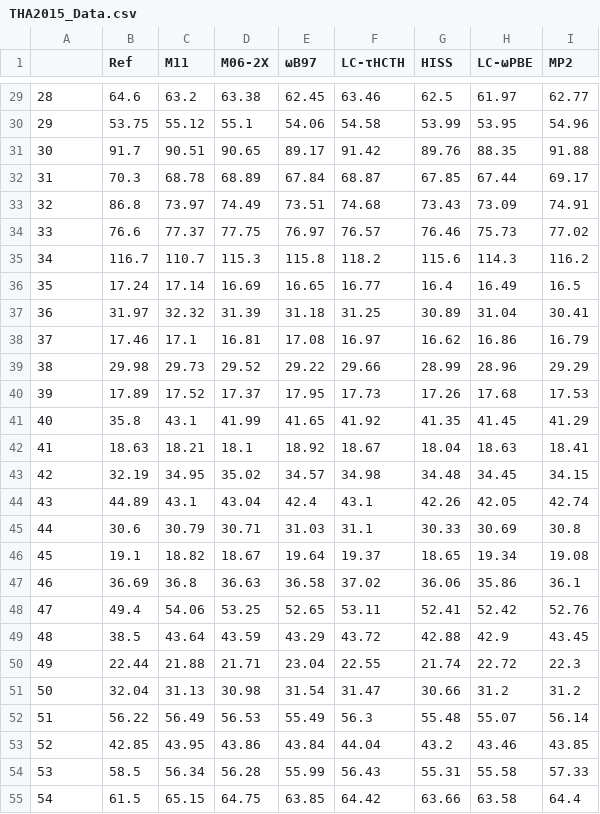
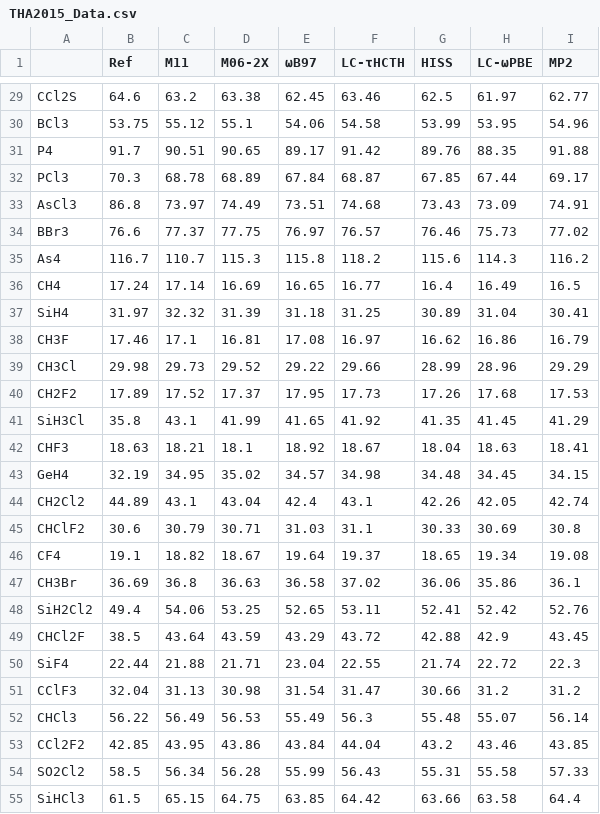
Before and after one commit to ppernot/ErrView, a CSV file: data/THA2015_Data.csv, drawn as a sheet; only a part is shown, gaps mark what is left out; the diff covers the shown part only.

```diff
--- a/data/THA2015_Data.csv
+++ b/data/THA2015_Data.csv
@@ -29,27 +29,27 @@
-"28",64.6,63.2,63.38,62.45,63.46,62.5,61.97,62.77
-"29",53.75,55.12,55.1,54.06,54.58,53.99,53.95,54.96
-"30",91.7,90.51,90.65,89.17,91.42,89.76,88.35,91.88
-"31",70.3,68.78,68.89,67.84,68.87,67.85,67.44,69.17
-"32",86.8,73.97,74.49,73.51,74.68,73.43,73.09,74.91
-"33",76.6,77.37,77.75,76.97,76.57,76.46,75.73,77.02
-"34",116.7,110.7,115.3,115.8,118.2,115.6,114.3,116.2
-"35",17.24,17.14,16.69,16.65,16.77,16.4,16.49,16.5
-"36",31.97,32.32,31.39,31.18,31.25,30.89,31.04,30.41
-"37",17.46,17.1,16.81,17.08,16.97,16.62,16.86,16.79
-"38",29.98,29.73,29.52,29.22,29.66,28.99,28.96,29.29
-"39",17.89,17.52,17.37,17.95,17.73,17.26,17.68,17.53
-"40",35.8,43.1,41.99,41.65,41.92,41.35,41.45,41.29
-"41",18.63,18.21,18.1,18.92,18.67,18.04,18.63,18.41
-"42",32.19,34.95,35.02,34.57,34.98,34.48,34.45,34.15
-"43",44.89,43.1,43.04,42.4,43.1,42.26,42.05,42.74
-"44",30.6,30.79,30.71,31.03,31.1,30.33,30.69,30.8
-"45",19.1,18.82,18.67,19.64,19.37,18.65,19.34,19.08
-"46",36.69,36.8,36.63,36.58,37.02,36.06,35.86,36.1
-"47",49.4,54.06,53.25,52.65,53.11,52.41,52.42,52.76
-"48",38.5,43.64,43.59,43.29,43.72,42.88,42.9,43.45
-"49",22.44,21.88,21.71,23.04,22.55,21.74,22.72,22.3
-"50",32.04,31.13,30.98,31.54,31.47,30.66,31.2,31.2
-"51",56.22,56.49,56.53,55.49,56.3,55.48,55.07,56.14
-"52",42.85,43.95,43.86,43.84,44.04,43.2,43.46,43.85
-"53",58.5,56.34,56.28,55.99,56.43,55.31,55.58,57.33
-"54",61.5,65.15,64.75,63.85,64.42,63.66,63.58,64.4
+"CCl2S",64.6,63.2,63.38,62.45,63.46,62.5,61.97,62.77
+"BCl3",53.75,55.12,55.1,54.06,54.58,53.99,53.95,54.96
+"P4",91.7,90.51,90.65,89.17,91.42,89.76,88.35,91.88
+"PCl3",70.3,68.78,68.89,67.84,68.87,67.85,67.44,69.17
+"AsCl3",86.8,73.97,74.49,73.51,74.68,73.43,73.09,74.91
+"BBr3",76.6,77.37,77.75,76.97,76.57,76.46,75.73,77.02
+"As4",116.7,110.7,115.3,115.8,118.2,115.6,114.3,116.2
+"CH4",17.24,17.14,16.69,16.65,16.77,16.4,16.49,16.5
+"SiH4",31.97,32.32,31.39,31.18,31.25,30.89,31.04,30.41
+"CH3F",17.46,17.1,16.81,17.08,16.97,16.62,16.86,16.79
+"CH3Cl",29.98,29.73,29.52,29.22,29.66,28.99,28.96,29.29
+"CH2F2",17.89,17.52,17.37,17.95,17.73,17.26,17.68,17.53
+"SiH3Cl",35.8,43.1,41.99,41.65,41.92,41.35,41.45,41.29
+"CHF3",18.63,18.21,18.1,18.92,18.67,18.04,18.63,18.41
+"GeH4",32.19,34.95,35.02,34.57,34.98,34.48,34.45,34.15
+"CH2Cl2",44.89,43.1,43.04,42.4,43.1,42.26,42.05,42.74
+"CHClF2",30.6,30.79,30.71,31.03,31.1,30.33,30.69,30.8
+"CF4",19.1,18.82,18.67,19.64,19.37,18.65,19.34,19.08
+"CH3Br",36.69,36.8,36.63,36.58,37.02,36.06,35.86,36.1
+"SiH2Cl2",49.4,54.06,53.25,52.65,53.11,52.41,52.42,52.76
+"CHCl2F",38.5,43.64,43.59,43.29,43.72,42.88,42.9,43.45
+"SiF4",22.44,21.88,21.71,23.04,22.55,21.74,22.72,22.3
+"CClF3",32.04,31.13,30.98,31.54,31.47,30.66,31.2,31.2
+"CHCl3",56.22,56.49,56.53,55.49,56.3,55.48,55.07,56.14
+"CCl2F2",42.85,43.95,43.86,43.84,44.04,43.2,43.46,43.85
+"SO2Cl2",58.5,56.34,56.28,55.99,56.43,55.31,55.58,57.33
+"SiHCl3",61.5,65.15,64.75,63.85,64.42,63.66,63.58,64.4
```
Also changed, not shown: 108 edited cells elsewhere in this file, data/BOR2019_Data.csv, data/DAS2019_Data.csv, 14 other files.
